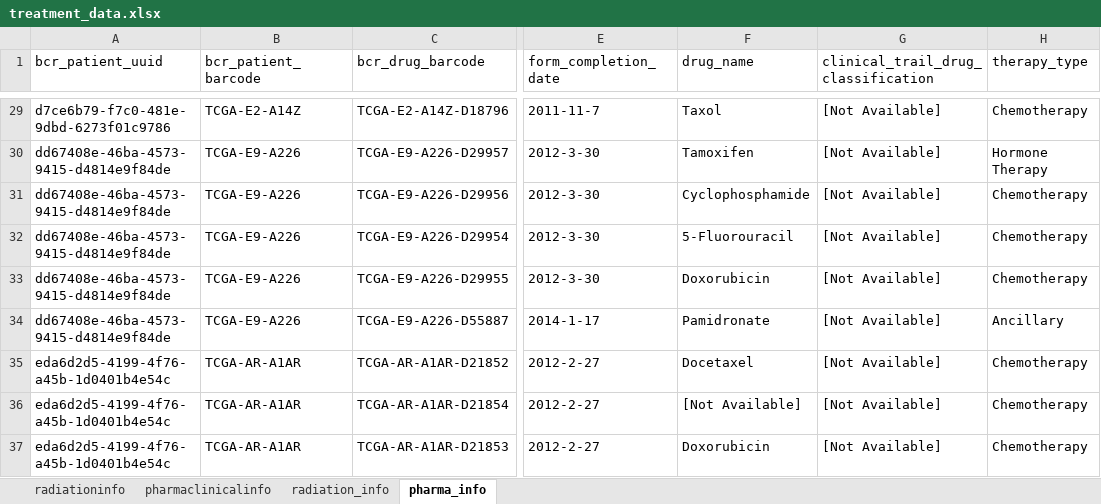
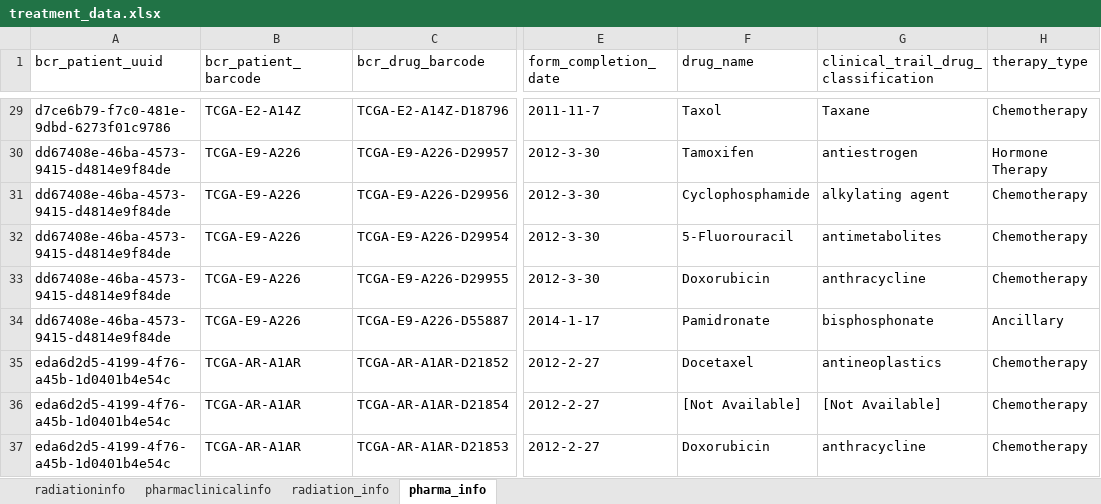
Before and after one commit to saishravanm/GDCPMT, an Excel workbook: backend/clinical_data/treatment_data.xlsx, sheet pharma_info, drawn as a sheet; only a part is shown, gaps mark what is left out; values as stored, in another font and other column widths than the file's, no borders; the diff covers the shown part only; the diff names each change by its address in the sheet, - before the commit and + after, or states it on an @@ line.

```diff
--- a/backend/clinical_data/treatment_data.xlsx (sheet pharma_info)
+++ b/backend/clinical_data/treatment_data.xlsx (sheet pharma_info)
-G29: [Not Available]
+G29: Taxane
-G30: [Not Available]
+G30: antiestrogen
-G31: [Not Available]
+G31: alkylating agent
-G32: [Not Available]
+G32: antimetabolites
-G33: [Not Available]
+G33: anthracycline
-G34: [Not Available]
+G34: bisphosphonate
-G35: [Not Available]
+G35: antineoplastics
-G37: [Not Available]
+G37: anthracycline
```
Also changed, not shown: 27 edited cells elsewhere in this sheet, 25 other files.
